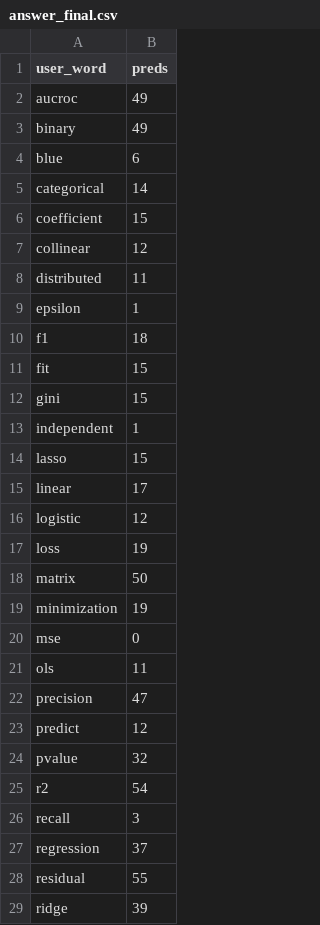
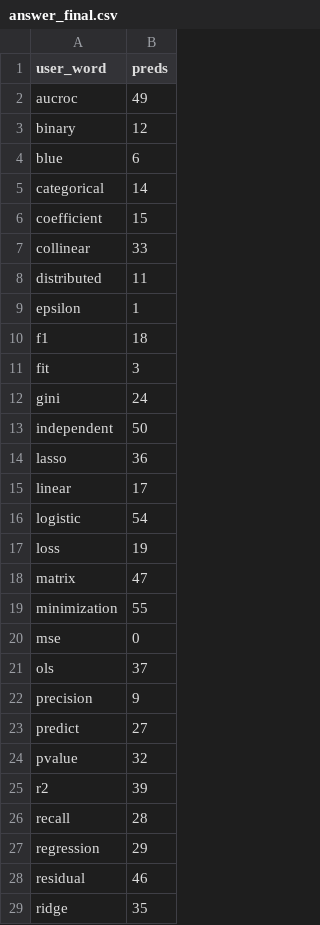
Before and after one commit to Artemjzhukov/ML_Projects_Courses, a CSV file: ODS/Autumn 2025/8 Final competition/answer_final.csv, drawn as a sheet; only a part is shown; the diff covers the shown part only.

```diff
--- a/ODS/Autumn 2025/8 Final competition/answer_final.csv
+++ b/ODS/Autumn 2025/8 Final competition/answer_final.csv
@@ -2,3 +2,3 @@ user_word,preds
 aucroc,49
-binary,49
+binary,12
 blue,6
@@ -6,3 +6,3 @@ categorical,14
 coefficient,15
-collinear,12
+collinear,33
 distributed,11
@@ -10,20 +10,20 @@ epsilon,1
 f1,18
-fit,15
-gini,15
-independent,1
-lasso,15
+fit,3
+gini,24
+independent,50
+lasso,36
 linear,17
-logistic,12
+logistic,54
 loss,19
-matrix,50
-minimization,19
+matrix,47
+minimization,55
 mse,0
-ols,11
-precision,47
-predict,12
+ols,37
+precision,9
+predict,27
 pvalue,32
-r2,54
-recall,3
-regression,37
-residual,55
-ridge,39
+r2,39
+recall,28
+regression,29
+residual,46
+ridge,35
```
Also changed, not shown: 6 edited cells elsewhere in this file, 1 other file.
